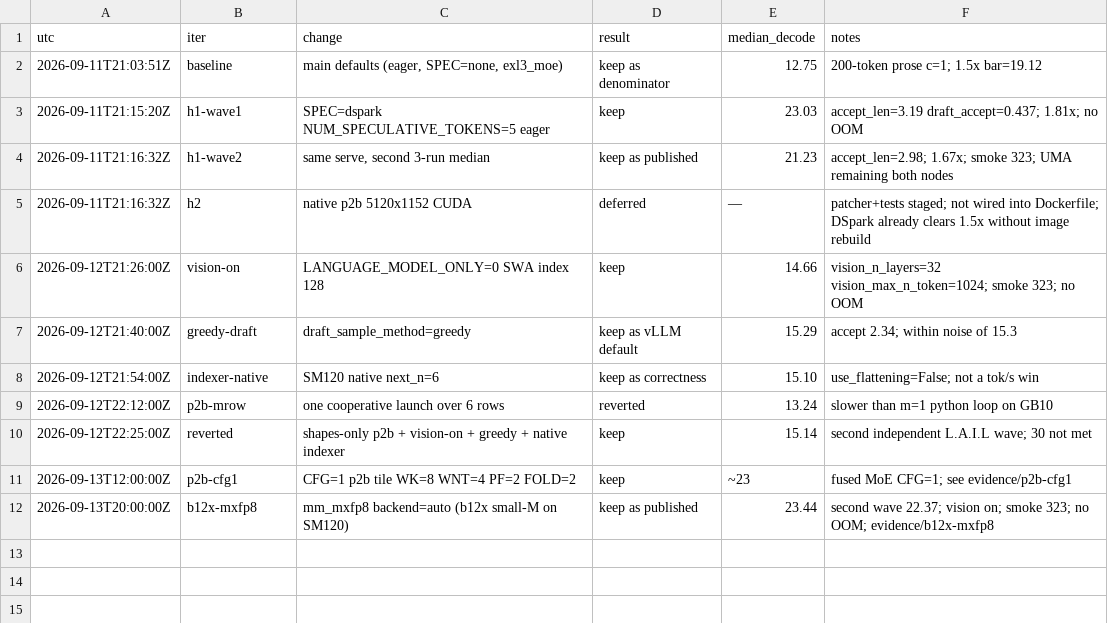
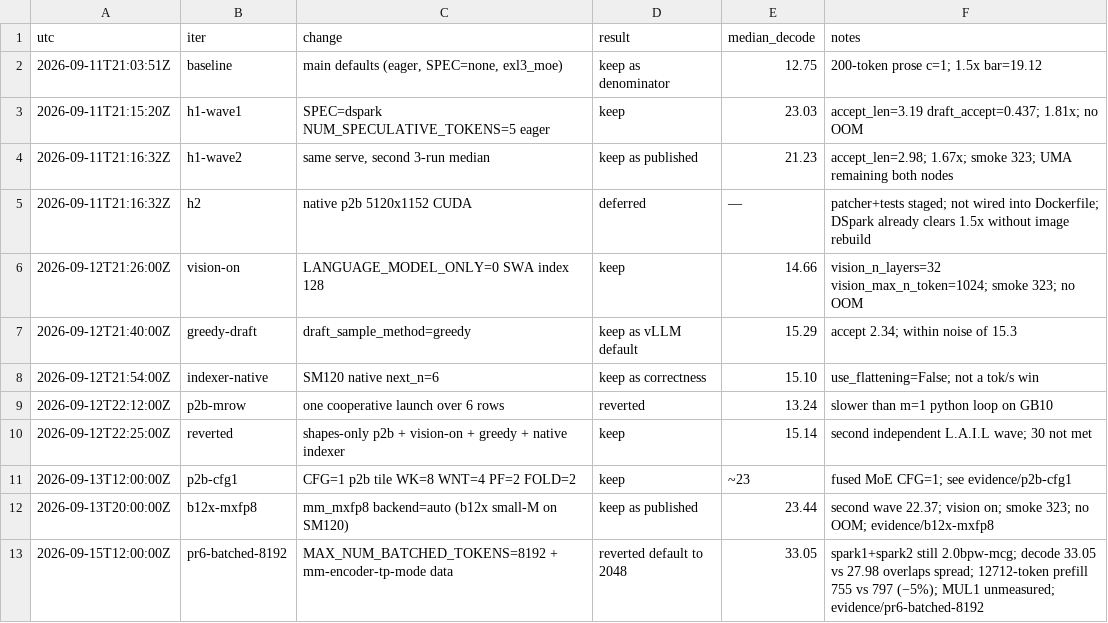
Before and after one commit to sfxnz/DeepSeek-V4.1-Flash-EXL3-vLLM-2x-DGX-Spark, a TSV file: evidence/trail.tsv, drawn as a sheet; the diff names each change by its address in the sheet, - before the commit and + after, or states it on an @@ line.

```diff
--- a/evidence/trail.tsv
+++ b/evidence/trail.tsv
+row 13: 2026-09-15T12:00:00Z | pr6-batched-8192 | MAX_NUM_BATCHED_TOKENS=8192 + mm-encoder-tp-mode data | reverted default to 2048 | 33.05 | spark1+spark2 still 2.0bpw-mcg; decode 33.05 vs 27.98 overlaps spread; 12712-token prefill 755 vs 797 (−5%); MUL1 unmeasured; evidence/pr6-batched-8192
```
Also changed, not shown: 6 other files.
